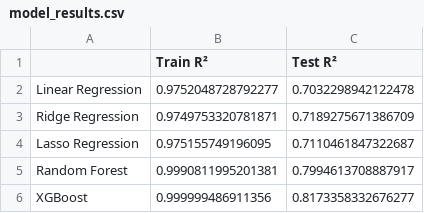
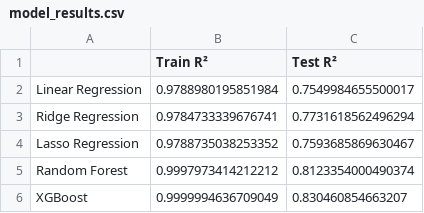
Before and after one commit to HibaAmin12/aqi-data-logger, a CSV file: model_outputs/model_results.csv, drawn as a sheet.

```diff
--- a/model_outputs/model_results.csv
+++ b/model_outputs/model_results.csv
@@ -1,6 +1,6 @@
 ,Train R²,Test R²
-Linear Regression,0.9752048728792277,0.7032298942122478
-Ridge Regression,0.9749753320781871,0.7189275671386709
-Lasso Regression,0.975155749196095,0.7110461847322687
-Random Forest,0.9990811995201381,0.7994613708887917
-XGBoost,0.999999486911356,0.8173358332676277
+Linear Regression,0.9788980195851984,0.7549984655500017
+Ridge Regression,0.9784733339676741,0.7731618562496294
+Lasso Regression,0.9788735038253352,0.7593685869630467
+Random Forest,0.9997973414212212,0.8123354000490374
+XGBoost,0.9999994636709049,0.830460854663207
```
Also changed, not shown: latest_pollutants.csv, processed_data.csv, 2 other files.
